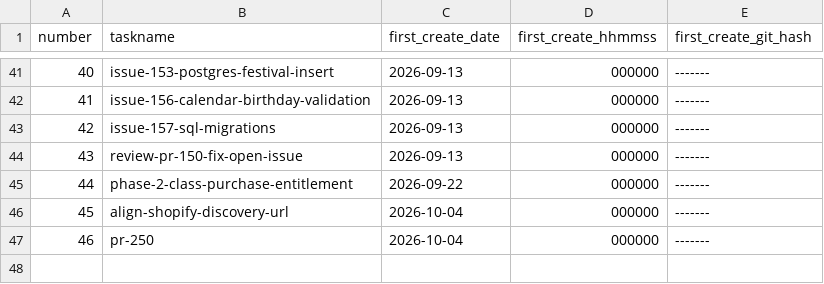
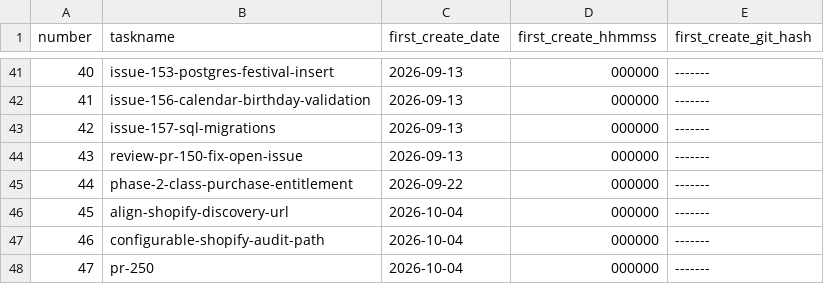
Before and after one commit to pafenorthwest/Festival, a CSV file: goals/task-manifest.csv, drawn as a sheet; only a part is shown, gaps mark what is left out; addresses are those after the commit; the diff names each change by its address in the sheet, - before the commit and + after, or states it on an @@ line.

```diff
--- a/goals/task-manifest.csv
+++ b/goals/task-manifest.csv
+row 47: 46 | configurable-shopify-audit-path | 2026-10-04 | 000000 | -------
@@ column A (number) renumbered from row 48 down @@
```
Also changed, not shown: 8 other files.
